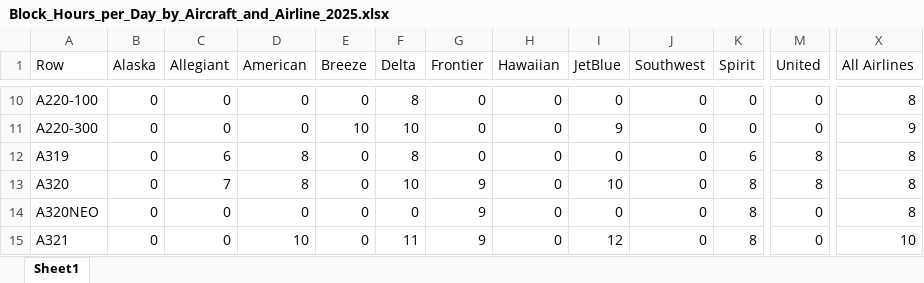
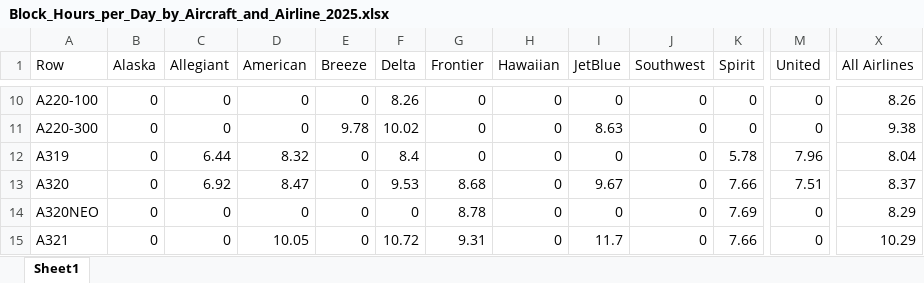
Before and after one commit to andyeske/Airline-Data-Analysis-Tools, an Excel workbook: Output Data Tables/APAT Outputs/Utilization Metrics Tables/2025/Block_Hours_per_Day_by_Aircraft_and_Airline_2025.xlsx, sheet Sheet1, drawn as a sheet; only a part is shown, gaps mark what is left out; values as stored, in another font and other column widths than the file's, no borders; the diff covers the shown part only; the diff names each change by its address in the sheet, - before the commit and + after, or states it on an @@ line.

```diff
--- a/Output Data Tables/APAT Outputs/Utilization Metrics Tables/2025/Block_Hours_per_Day_by_Aircraft_and_Airline_2025.xlsx (sheet Sheet1)
+++ b/Output Data Tables/APAT Outputs/Utilization Metrics Tables/2025/Block_Hours_per_Day_by_Aircraft_and_Airline_2025.xlsx (sheet Sheet1)
-F10 (Delta): 8
+F10 (Delta): 8.26
-X10 (All Airlines): 8
+X10 (All Airlines): 8.26
-E11 (Breeze): 10
+E11 (Breeze): 9.78
-F11 (Delta): 10
+F11 (Delta): 10.02
-I11 (JetBlue): 9
+I11 (JetBlue): 8.63
-X11 (All Airlines): 9
+X11 (All Airlines): 9.38
-C12 (Allegiant): 6
+C12 (Allegiant): 6.44
-D12 (American): 8
+D12 (American): 8.32
-F12 (Delta): 8
+F12 (Delta): 8.4
-K12 (Spirit): 6
+K12 (Spirit): 5.78
-M12 (United): 8
+M12 (United): 7.96
-X12 (All Airlines): 8
+X12 (All Airlines): 8.04
-C13 (Allegiant): 7
+C13 (Allegiant): 6.92
-D13 (American): 8
+D13 (American): 8.47
-F13 (Delta): 10
+F13 (Delta): 9.53
-G13 (Frontier): 9
+G13 (Frontier): 8.68
-I13 (JetBlue): 10
+I13 (JetBlue): 9.67
-K13 (Spirit): 8
+K13 (Spirit): 7.66
-M13 (United): 8
+M13 (United): 7.51
-X13 (All Airlines): 8
+X13 (All Airlines): 8.37
-G14 (Frontier): 9
+G14 (Frontier): 8.78
-K14 (Spirit): 8
+K14 (Spirit): 7.69
-X14 (All Airlines): 8
+X14 (All Airlines): 8.29
-D15 (American): 10
+D15 (American): 10.05
-F15 (Delta): 11
+F15 (Delta): 10.72
-G15 (Frontier): 9
+G15 (Frontier): 9.31
-I15 (JetBlue): 12
+I15 (JetBlue): 11.7
-K15 (Spirit): 8
+K15 (Spirit): 7.66
-X15 (All Airlines): 10
+X15 (All Airlines): 10.29
```
Also changed, not shown: 1 added row, 1 removed row and 104 edited cells elsewhere in this sheet, Output Data Tables/APAT Outputs/Utilization Metrics Tables/2025/ASL_by_Aircraft_and_Airline_2025.xlsx, Output Data Tables/APAT Outputs/Utilization Metrics Tables/2025/ASMs_per_Day_by_Aircraft_and_Airline_2025.xlsx, 2 other files.
